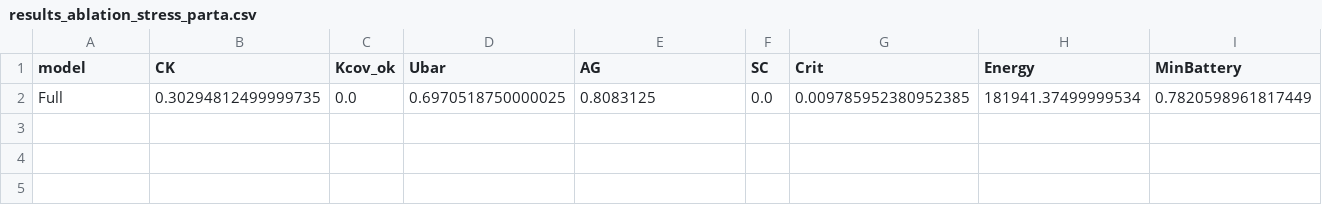
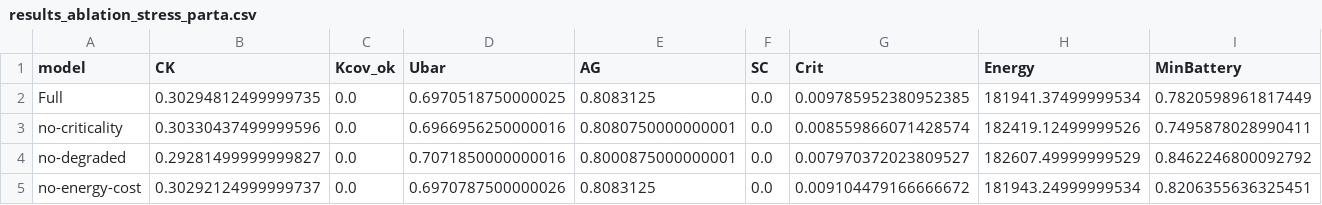
Before and after one commit to moudook/uav-iot-persistent-coverage, a CSV file: ml_impl/results_ablation_stress_parta.csv, drawn as a sheet; only a part is shown; rows hold the shown columns only; the diff names each change by its address in the sheet, - before the commit and + after, or states it on an @@ line.

```diff
--- a/ml_impl/results_ablation_stress_parta.csv
+++ b/ml_impl/results_ablation_stress_parta.csv
+row 3: no-criticality | 0.30330437499999596 | 0.0 | 0.6966956250000016 | 0.8080750000000001 | 0.0 | 0.008559866071428574 | 182419.12499999526 | 0.7495878028990411
+row 4: no-degraded | 0.29281499999999827 | 0.0 | 0.7071850000000016 | 0.8000875000000001 | 0.0 | 0.007970372023809527 | 182607.49999999529 | 0.8462246800092792
+row 5: no-energy-cost | 0.30292124999999737 | 0.0 | 0.6970787500000026 | 0.8083125 | 0.0 | 0.009104479166666672 | 181943.24999999534 | 0.8206355636325451
```
Also changed, not shown: ml_impl/results_ablation_partb.csv, 17 other files.
